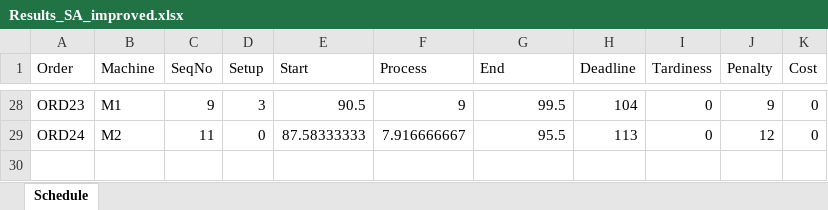
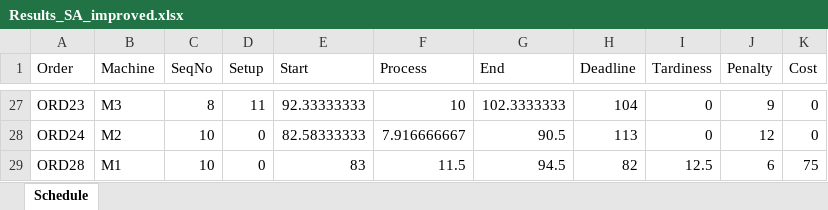
Before and after one commit to FeevanZoghel/OR5, an Excel workbook: Results_SA_improved.xlsx, sheet Schedule, drawn as a sheet; only a part is shown, gaps mark what is left out; values as stored, in another font and other column widths than the file's, no borders; addresses are those after the commit; the diff covers the shown part only; the diff names each change by its address in the sheet, - before the commit and + after, or states it on an @@ line.

```diff
--- a/Results_SA_improved.xlsx (sheet Schedule)
+++ b/Results_SA_improved.xlsx (sheet Schedule)
-B27 (Machine): M1
+B27 (Machine): M3
-C27 (SeqNo): 9
+C27 (SeqNo): 8
-D27 (Setup): 3
+D27 (Setup): 11
-E27 (Start): 90.5
+E27 (Start): 92.33333333
-F27 (Process): 9
+F27 (Process): 10
-G27 (End): 99.5
+G27 (End): 102.3333333
-C28 (SeqNo): 11
+C28 (SeqNo): 10
-E28 (Start): 87.58333333
+E28 (Start): 82.58333333
-G28 (End): 95.5
+G28 (End): 90.5
+row 29: ORD28 | M1 | 10 | 0 | 83 | 11.5 | 94.5 | 82 | 12.5 | 6 | 75
```
Also changed, not shown: 12 added rows, 13 removed rows and 65 edited cells elsewhere in this sheet, 1 other file.
